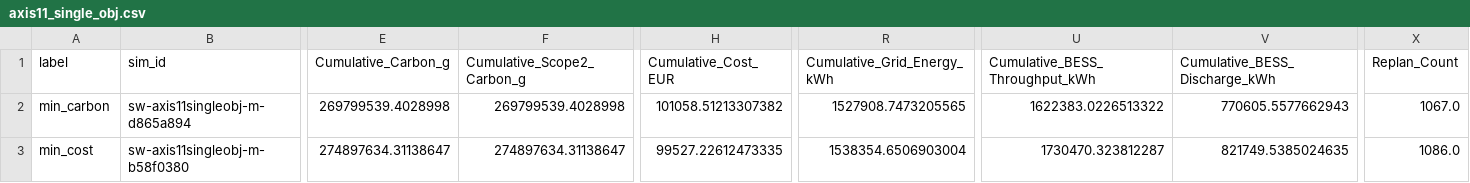
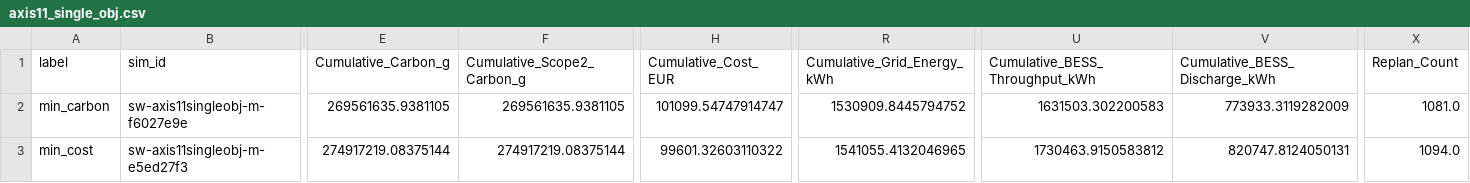
Before and after one commit to vdavidaron/dots-dc-simulation, a CSV file: sweep/results/axis11_single_obj.csv, drawn as a sheet; only a part is shown, gaps mark what is left out; the diff covers the shown part only; the diff names each change by its address in the sheet, - before the commit and + after, or states it on an @@ line.

```diff
--- a/sweep/results/axis11_single_obj.csv
+++ b/sweep/results/axis11_single_obj.csv
-B2 (sim_id): sw-axis11singleobj-m-d865a894
+B2 (sim_id): sw-axis11singleobj-m-f6027e9e
-E2 (Cumulative_Carbon_g): 269799539.4028998
+E2 (Cumulative_Carbon_g): 269561635.9381105
-F2 (Cumulative_Scope2_Carbon_g): 269799539.4028998
+F2 (Cumulative_Scope2_Carbon_g): 269561635.9381105
-H2 (Cumulative_Cost_EUR): 101058.51213307382
+H2 (Cumulative_Cost_EUR): 101099.54747914747
-R2 (Cumulative_Grid_Energy_kWh): 1527908.7473205565
+R2 (Cumulative_Grid_Energy_kWh): 1530909.8445794752
-U2 (Cumulative_BESS_Throughput_kWh): 1622383.0226513322
+U2 (Cumulative_BESS_Throughput_kWh): 1631503.302200583
-V2 (Cumulative_BESS_Discharge_kWh): 770605.5577662943
+V2 (Cumulative_BESS_Discharge_kWh): 773933.3119282009
-X2 (Replan_Count): 1067.0
+X2 (Replan_Count): 1081.0
-B3 (sim_id): sw-axis11singleobj-m-b58f0380
+B3 (sim_id): sw-axis11singleobj-m-e5ed27f3
-E3 (Cumulative_Carbon_g): 274897634.31138647
+E3 (Cumulative_Carbon_g): 274917219.08375144
-F3 (Cumulative_Scope2_Carbon_g): 274897634.31138647
+F3 (Cumulative_Scope2_Carbon_g): 274917219.08375144
-H3 (Cumulative_Cost_EUR): 99527.22612473335
+H3 (Cumulative_Cost_EUR): 99601.32603110322
-R3 (Cumulative_Grid_Energy_kWh): 1538354.6506903004
+R3 (Cumulative_Grid_Energy_kWh): 1541055.4132046965
-U3 (Cumulative_BESS_Throughput_kWh): 1730470.323812287
+U3 (Cumulative_BESS_Throughput_kWh): 1730463.9150583812
-V3 (Cumulative_BESS_Discharge_kWh): 821749.5385024635
+V3 (Cumulative_BESS_Discharge_kWh): 820747.8124050131
-X3 (Replan_Count): 1086.0
+X3 (Replan_Count): 1094.0
```
Also changed, not shown: 26 edited cells elsewhere in this file, sweep/results/axis1_pareto.csv, sweep/results/axis5_mpc.csv, 11 other files.
